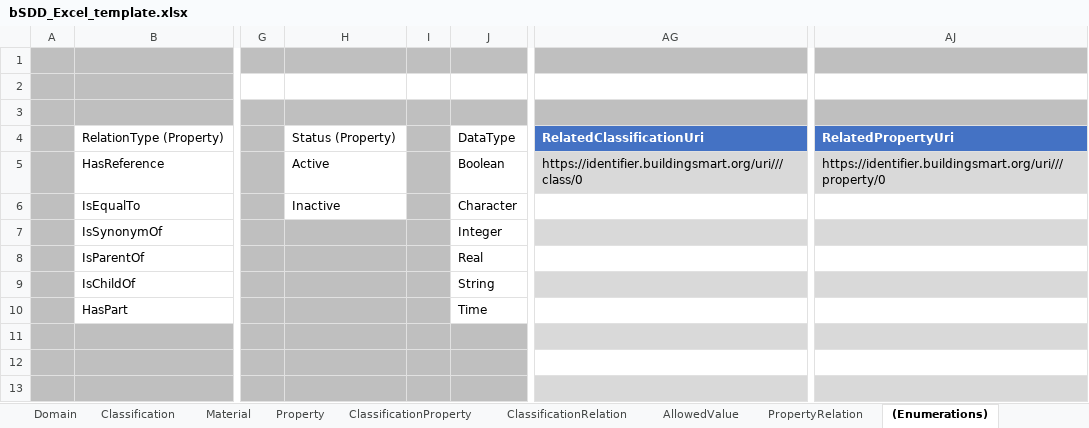
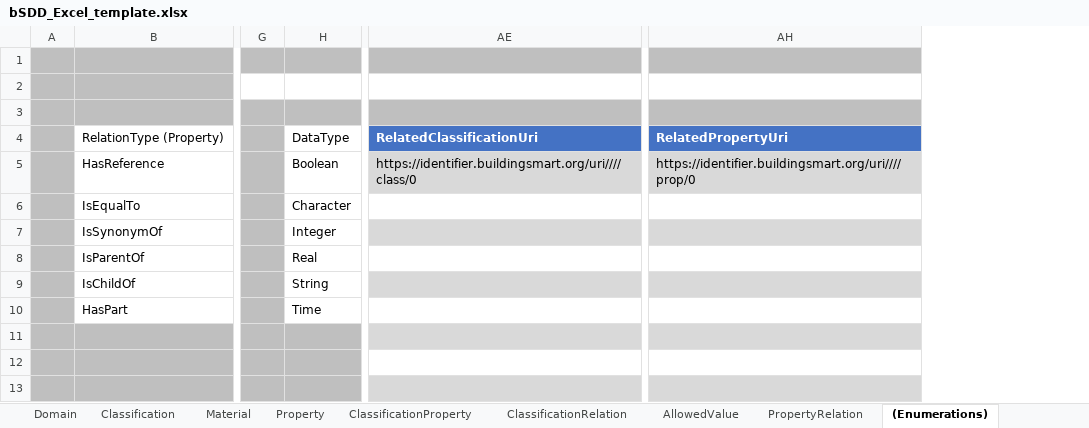
Before and after one commit to buildingSMART/bSDD, an Excel workbook: Model/Import Model/spreadsheet-import/bSDD_Excel_template.xlsx, sheet (Enumerations), drawn as a sheet; only a part is shown, gaps mark what is left out; values as stored, in another font and other column widths than the file's, no borders; table styles not drawn; removed rows and columns are numbered as before the commit, all else as after; the diff names each change by its address in the sheet, - before the commit and + after, or states it on an @@ line.

Commit message:
v3.3 of Excel template
With help of Moritz Amberger. Fix the url creation and "SPILL" error in the enumerations tab, renaming tables, improving dropdowns; correct URI creation. Update tooltips. Delete RelatedIFC from Material.

```diff
--- a/Model/Import Model/spreadsheet-import/bSDD_Excel_template.xlsx (sheet (Enumerations))
+++ b/Model/Import Model/spreadsheet-import/bSDD_Excel_template.xlsx (sheet (Enumerations))
-column H, rows 4-6: Status (Property) | Active | Inactive
-column I, empty
-AE5: https://identifier.buildingsmart.org/uri///class/0
+AE5: https://identifier.buildingsmart.org/uri////class/0
-AH5: https://identifier.buildingsmart.org/uri///property/0
+AH5: https://identifier.buildingsmart.org/uri////prop/0
```
Also changed, not shown: sheet Material, sheet Property, sheet Domain, sheet Classification, sheet README, sheet ClassificationProperty, formulas that keep their value, 1 other file.
